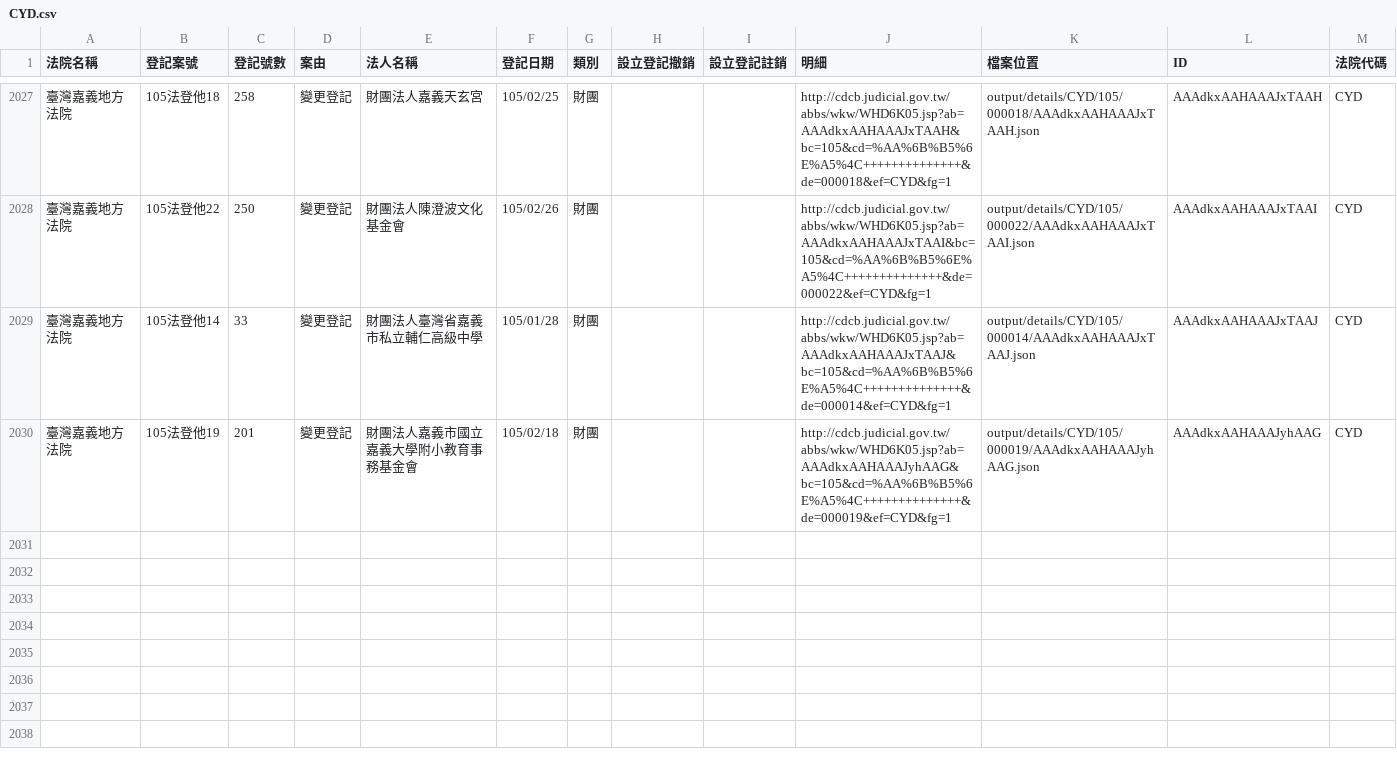
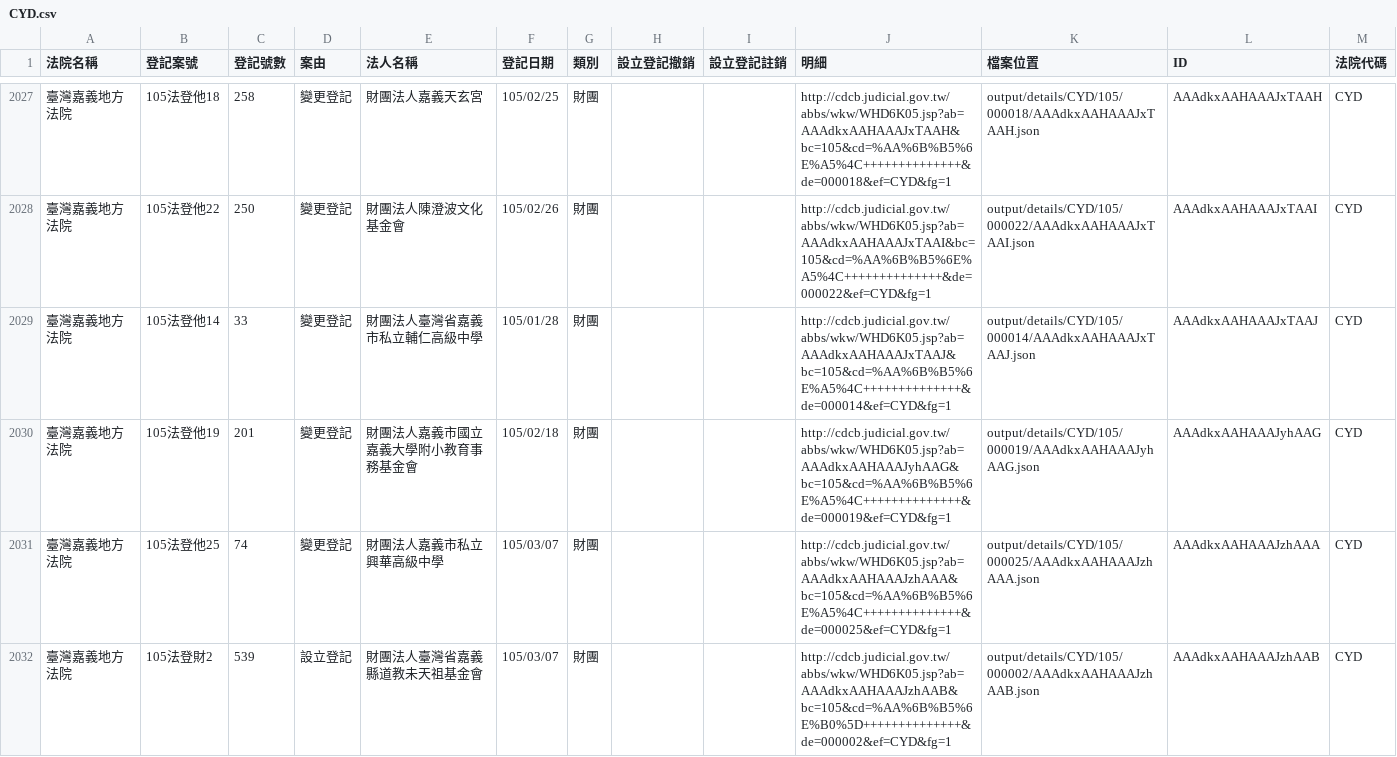
Before and after one commit to taichunmin/foundationtw, a CSV file: output/lists/CYD.csv, drawn as a sheet; only a part is shown, gaps mark what is left out.

Commit message:
update datasets @ 2016-03-09 02:00:01

```diff
--- a/output/lists/CYD.csv
+++ b/output/lists/CYD.csv
@@ -2030 +2030,3 @@
 臺灣嘉義地方法院,105法登他19,201,變更登記,財團法人嘉義市國立嘉義大學附小教育事務基金會,105/02/18,財團,,,http://cdcb.judicial.gov.tw/abbs/wkw/WHD6K05.jsp?ab=AAAdkxAAHAAAJyhAAG&bc=105&cd=%AA%6B%B5%6E%A5%4C++++++++++++++&de=000019&ef=CYD&fg=1,output/details/CYD/105/000019/AAAdkxAAHAAAJyhAAG.json,AAAdkxAAHAAAJyhAAG,CYD
+臺灣嘉義地方法院,105法登他25,74,變更登記,財團法人嘉義市私立興華高級中學,105/03/07,財團,,,http://cdcb.judicial.gov.tw/abbs/wkw/WHD6K05.jsp?ab=AAAdkxAAHAAAJzhAAA&bc=105&cd=%AA%6B%B5%6E%A5%4C++++++++++++++&de=000025&ef=CYD&fg=1,output/details/CYD/105/000025/AAAdkxAAHAAAJzhAAA.json,AAAdkxAAHAAAJzhAAA,CYD
+臺灣嘉義地方法院,105法登財2,539,設立登記,財團法人臺灣省嘉義縣道教未天祖基金會,105/03/07,財團,,,http://cdcb.judicial.gov.tw/abbs/wkw/WHD6K05.jsp?ab=AAAdkxAAHAAAJzhAAB&bc=105&cd=%AA%6B%B5%6E%B0%5D++++++++++++++&de=000002&ef=CYD&fg=1,output/details/CYD/105/000002/AAAdkxAAHAAAJzhAAB.json,AAAdkxAAHAAAJzhAAB,CYD
```
Also changed, not shown: output/lists/KLD.csv, output/lists/NTD.csv, 37 other files.
